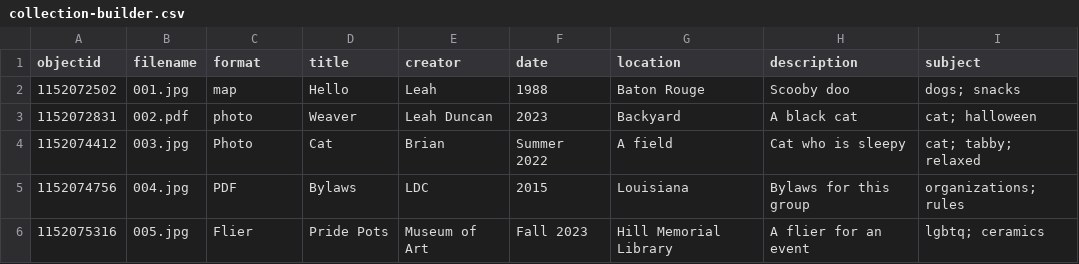
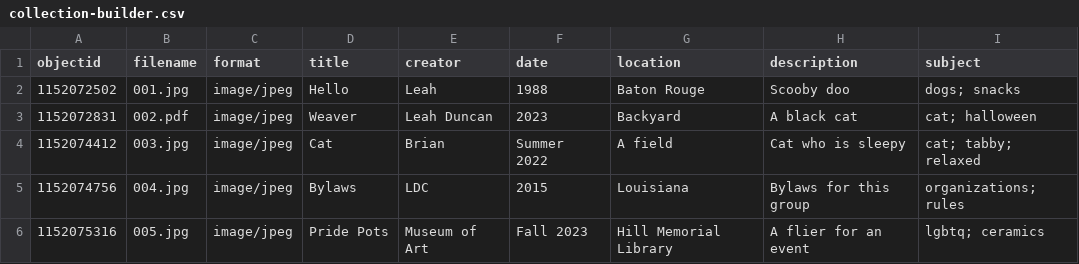
Before and after one commit to leeuhDunkin/digital-collection-builder, a CSV file: _data/collection-builder.csv, drawn as a sheet.

Commit message:
change format to image/jpeg

```diff
--- a/_data/collection-builder.csv
+++ b/_data/collection-builder.csv
@@ -1,6 +1,6 @@
 objectid,filename,format,title,creator,date,location,description,subject
-1152072502,001.jpg,map,Hello,Leah,1988,Baton Rouge,Scooby doo,dogs; snacks
-1152072831,002.pdf,photo,Weaver,Leah Duncan,2023,Backyard,A black cat,cat; halloween
-1152074412,003.jpg,Photo,Cat,Brian,Summer 2022,A field,Cat who is sleepy,cat; tabby; relaxed
-1152074756,004.jpg,PDF,Bylaws,LDC,2015,Louisiana,Bylaws for this group,organizations; rules
-1152075316,005.jpg,Flier,Pride Pots,Museum of Art,Fall 2023,Hill Memorial Library,A flier for an event,lgbtq; ceramics
+1152072502,001.jpg,image/jpeg,Hello,Leah,1988,Baton Rouge,Scooby doo,dogs; snacks
+1152072831,002.pdf,image/jpeg,Weaver,Leah Duncan,2023,Backyard,A black cat,cat; halloween
+1152074412,003.jpg,image/jpeg,Cat,Brian,Summer 2022,A field,Cat who is sleepy,cat; tabby; relaxed
+1152074756,004.jpg,image/jpeg,Bylaws,LDC,2015,Louisiana,Bylaws for this group,organizations; rules
+1152075316,005.jpg,image/jpeg,Pride Pots,Museum of Art,Fall 2023,Hill Memorial Library,A flier for an event,lgbtq; ceramics
```
